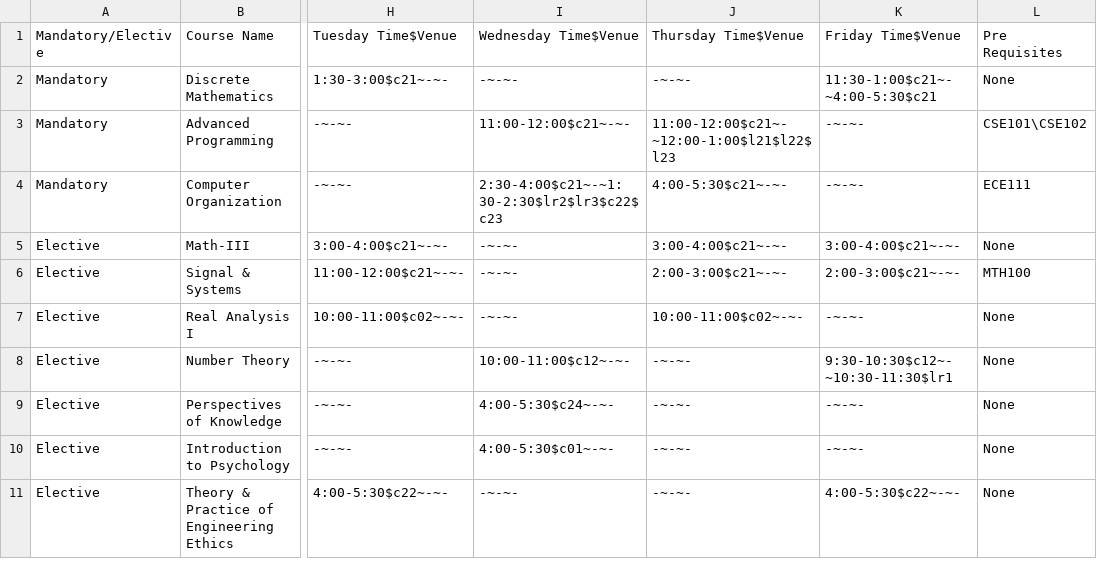
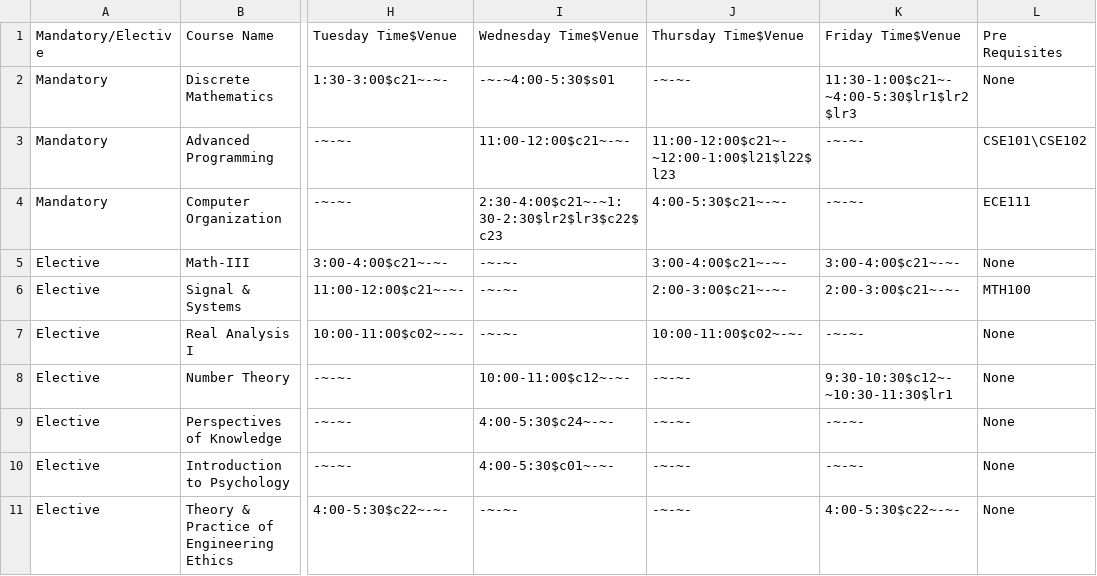
Before and after one commit to saatvikj/Classroom-Allocation-System, a CSV file: Java Code/src/res/MainTT.csv, drawn as a sheet; only a part is shown, gaps mark what is left out; the diff names each change by its address in the sheet, - before the commit and + after, or states it on an @@ line.

```diff
--- a/Java Code/src/res/MainTT.csv
+++ b/Java Code/src/res/MainTT.csv
-I2 (Wednesday Time$Venue): -~-~-
+I2 (Wednesday Time$Venue): -~-~4:00-5:30$s01
-K2 (Friday Time$Venue): 11:30-1:00$c21~-~4:00-5:30$c21
+K2 (Friday Time$Venue): 11:30-1:00$c21~-~4:00-5:30$lr1$lr2$lr3
```
Also changed, not shown: Java Code/bin/res/MainTT.csv, 5 other files.
